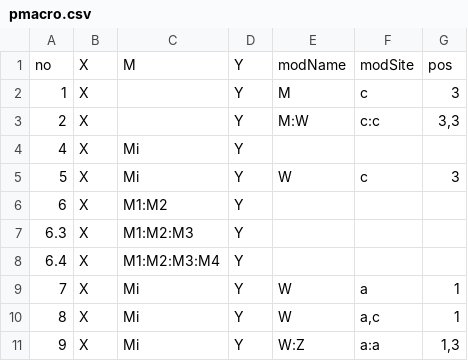
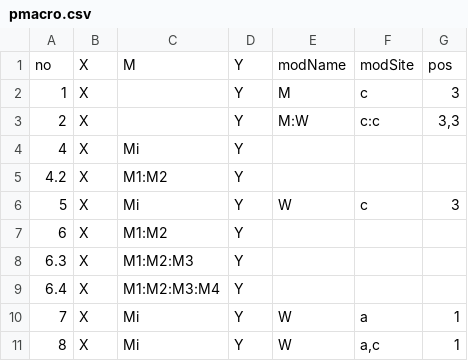
Before and after one commit to cardiomoon/semMediation, a CSV file: R/pmacro.csv, drawn as a sheet; only a part is shown; the shorter side is filled out with more unchanged rows.

```diff
--- a/R/pmacro.csv
+++ b/R/pmacro.csv
@@ -4,2 +4,3 @@ no,X,M,Y,modName,modSite,pos
 4,X,Mi,Y,,,
+4.2,X,M1:M2,Y,,,
 5,X,Mi,Y,W,c,3
```
Also changed, not shown: R/arrow.csv, R/node.csv, 10 other files.
